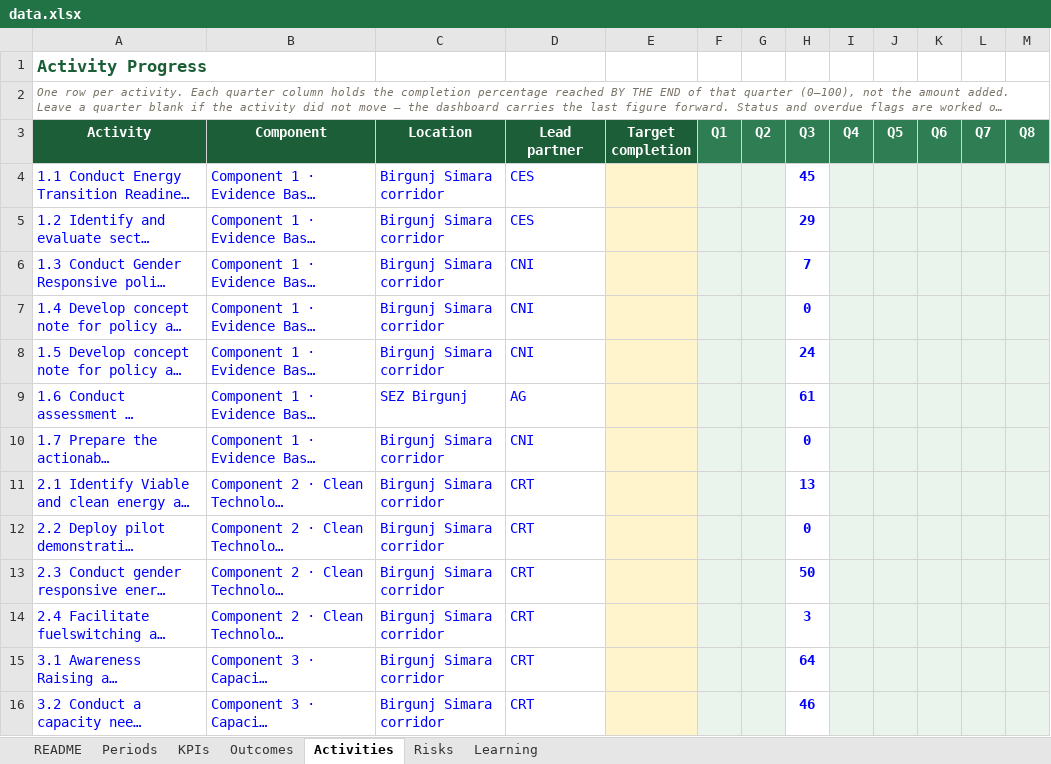
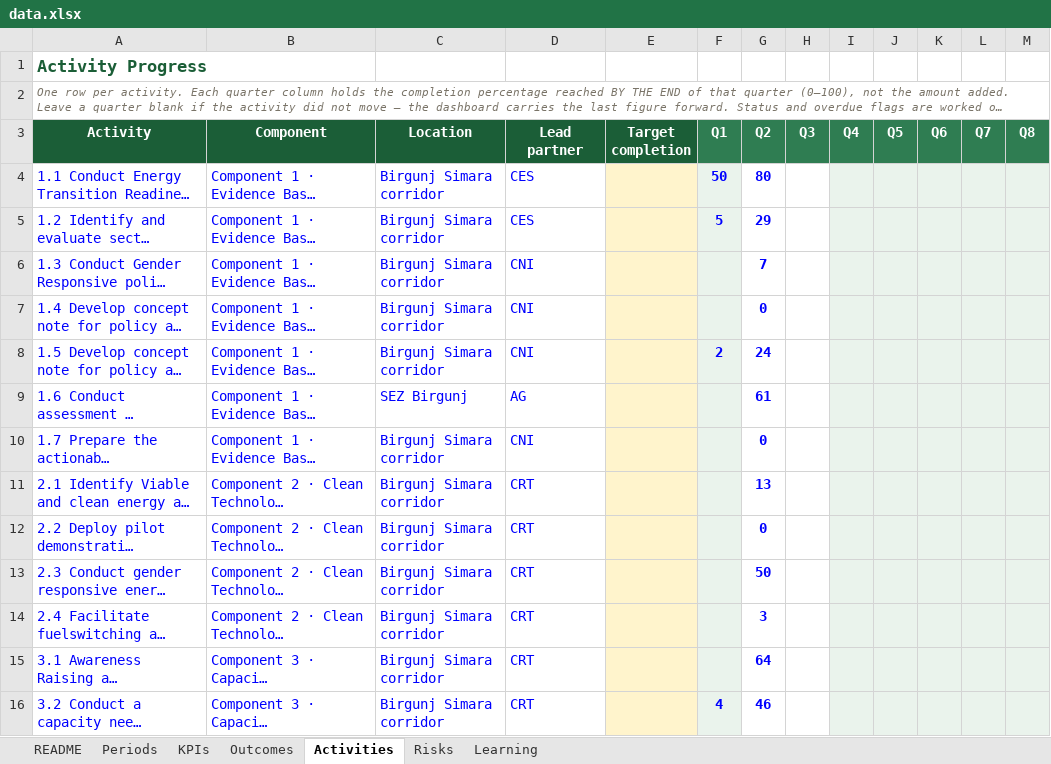
Before and after one commit to bhusalgeneralstores-wq/My_file, an Excel workbook: data.xlsx, sheet Activities, drawn as a sheet; only a part is shown; long unchanged cells end in …; values as stored, in another font and other column widths than the file's, no borders; the diff covers the shown part only; the diff names each change by its address in the sheet, - before the commit and + after, or states it on an @@ line.

Commit message:
Add files via upload

```diff
--- a/data.xlsx (sheet Activities)
+++ b/data.xlsx (sheet Activities)
-F4 (Q1): (empty)
+F4 (Q1): 50
-G4 (Q2): (empty)
+G4 (Q2): 80
-G4:G16 fill: #EAF3EC
+G4:G16 fill: none
-H4 (Q3): 45
+H4 (Q3): (empty)
-F5 (Q1): (empty)
+F5 (Q1): 5
-G5 (Q2): (empty)
+G5 (Q2): 29
-H5 (Q3): 29
+H5 (Q3): (empty)
-G6 (Q2): (empty)
+G6 (Q2): 7
-H6 (Q3): 7
+H6 (Q3): (empty)
-G7 (Q2): (empty)
+G7 (Q2): 0
-H7 (Q3): 0
+H7 (Q3): (empty)
-F8 (Q1): (empty)
+F8 (Q1): 2
-G8 (Q2): (empty)
+G8 (Q2): 24
-H8 (Q3): 24
+H8 (Q3): (empty)
-G9 (Q2): (empty)
+G9 (Q2): 61
-H9 (Q3): 61
+H9 (Q3): (empty)
-G10 (Q2): (empty)
+G10 (Q2): 0
-H10 (Q3): 0
+H10 (Q3): (empty)
-G11 (Q2): (empty)
+G11 (Q2): 13
-H11 (Q3): 13
+H11 (Q3): (empty)
-G12 (Q2): (empty)
+G12 (Q2): 0
-H12 (Q3): 0
+H12 (Q3): (empty)
-G13 (Q2): (empty)
+G13 (Q2): 50
-H13 (Q3): 50
+H13 (Q3): (empty)
-G14 (Q2): (empty)
+G14 (Q2): 3
-H14 (Q3): 3
+H14 (Q3): (empty)
-G15 (Q2): (empty)
+G15 (Q2): 64
-H15 (Q3): 64
+H15 (Q3): (empty)
-F16 (Q1): (empty)
+F16 (Q1): 4
-G16 (Q2): (empty)
+G16 (Q2): 46
-H16 (Q3): 46
+H16 (Q3): (empty)
```
Also changed, not shown: 26 edited cells and cell formats elsewhere in this sheet, sheet KPIs.
